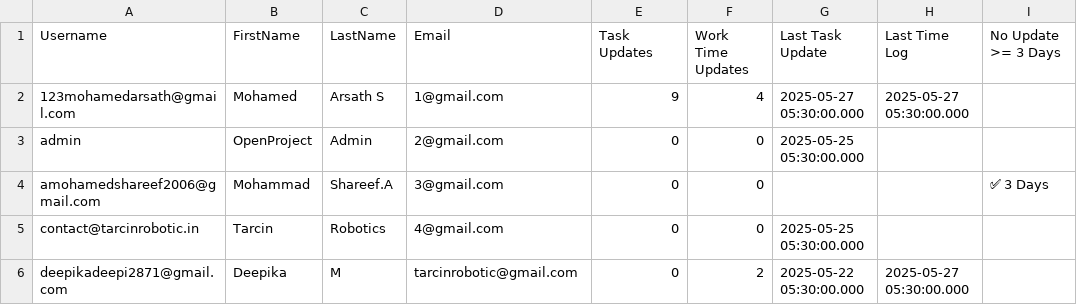
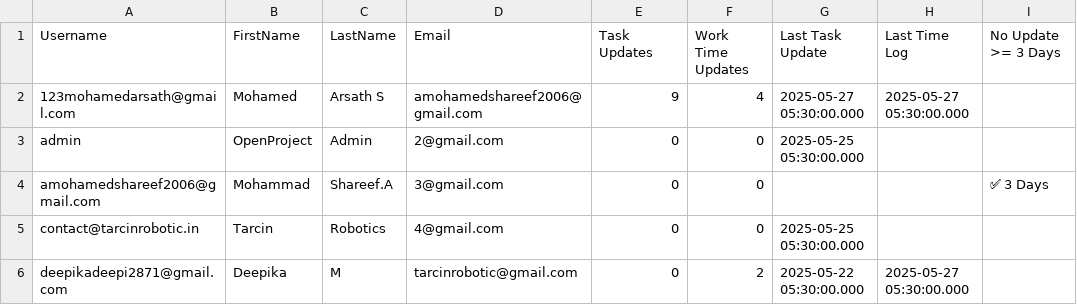
Before and after one commit to hackmangit/test, a CSV file: 1.csv, drawn as a sheet; only a part is shown; the diff names each change by its address in the sheet, - before the commit and + after, or states it on an @@ line.

Commit message:
Update 1.csv

```diff
--- a/1.csv
+++ b/1.csv
-D2 (Email): 1@gmail.com
+D2 (Email): amohamedshareef2006@gmail.com
```
